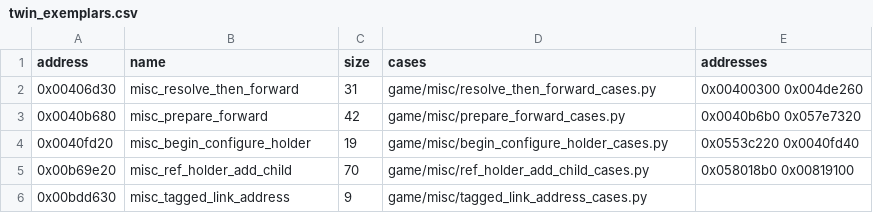
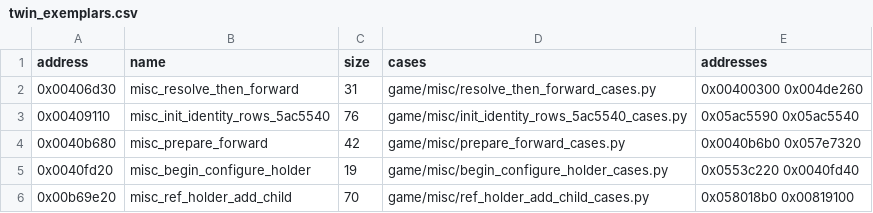
Before and after one commit to Jeffiest/Paleblood, a CSV file: game/auto/twin_exemplars.csv, drawn as a sheet; only a part is shown; the shorter side is filled out with more unchanged rows.

```diff
--- a/game/auto/twin_exemplars.csv
+++ b/game/auto/twin_exemplars.csv
@@ -2,2 +2,3 @@ address,name,size,cases,addresses
 0x00406d30,misc_resolve_then_forward,31,game/misc/resolve_then_forward_cases.py,0x00400300 0x004de260
+0x00409110,misc_init_identity_rows_5ac5540,76,game/misc/init_identity_rows_5ac5540_cases.py,0x05ac5590 0x05ac5540
 0x0040b680,misc_prepare_forward,42,game/misc/prepare_forward_cases.py,0x0040b6b0 0x057e7320
```
Also changed, not shown: 9 other files.
